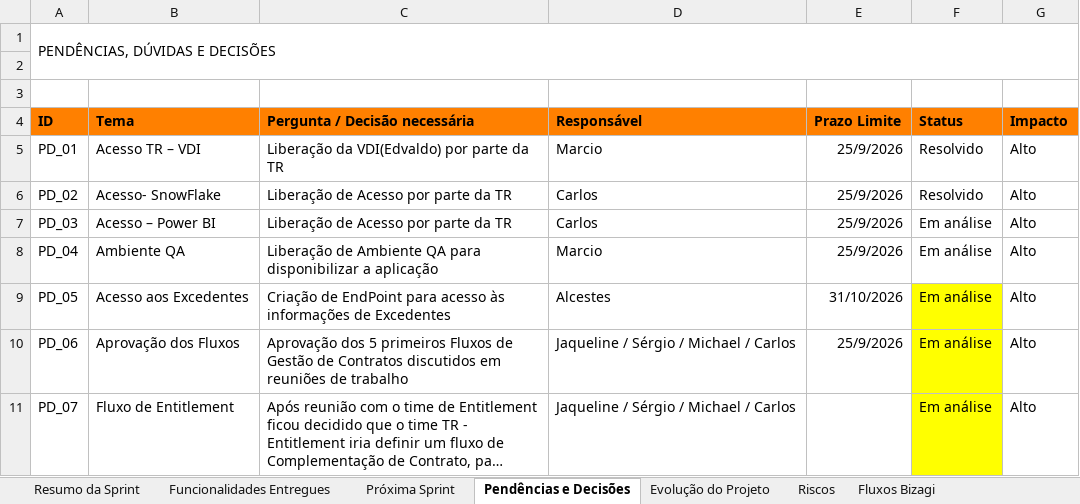
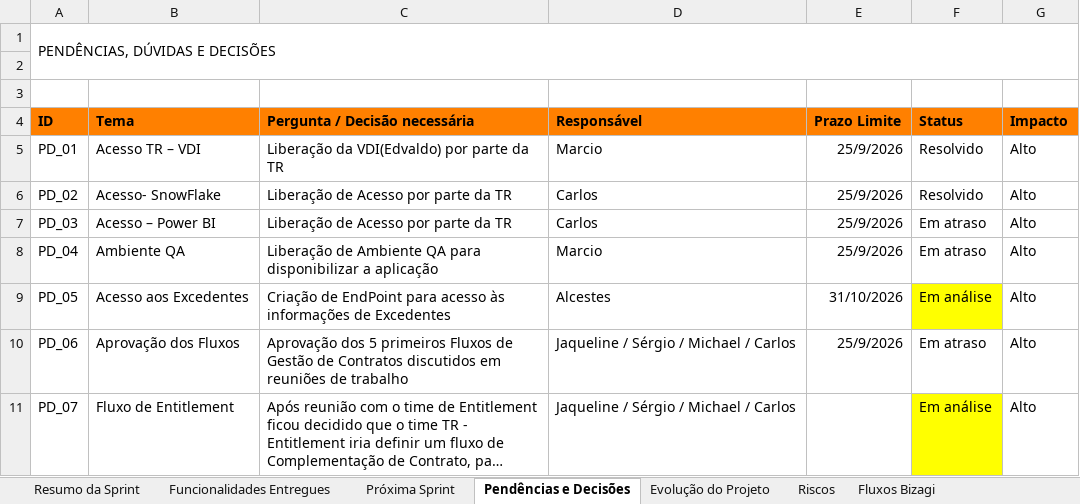
Before and after one commit to edvdlf/documentacao-projeto-tr-contratos, an Excel workbook: conteudo/Sprint_Review_Controle_Entregas.xlsx, sheet Pendências e Decisões, drawn as a sheet; long unchanged cells end in …; values as stored, in another font and other column widths than the file's, no borders; conditional formats not drawn; the diff names each change by its address in the sheet, - before the commit and + after, or states it on an @@ line.

Commit message:
Atualizados os status

```diff
--- a/conteudo/Sprint_Review_Controle_Entregas.xlsx (sheet Pendências e Decisões)
+++ b/conteudo/Sprint_Review_Controle_Entregas.xlsx (sheet Pendências e Decisões)
-F7:F8 (Status): Em análise
+F7:F8 (Status): Em atraso
-F10 (Status): Em análise
+F10 (Status): Em atraso
-F10 fill: #FFFF00
+F10 fill: none
```
Also changed, not shown: sheet Fluxos Bizagi, 1 other file.
